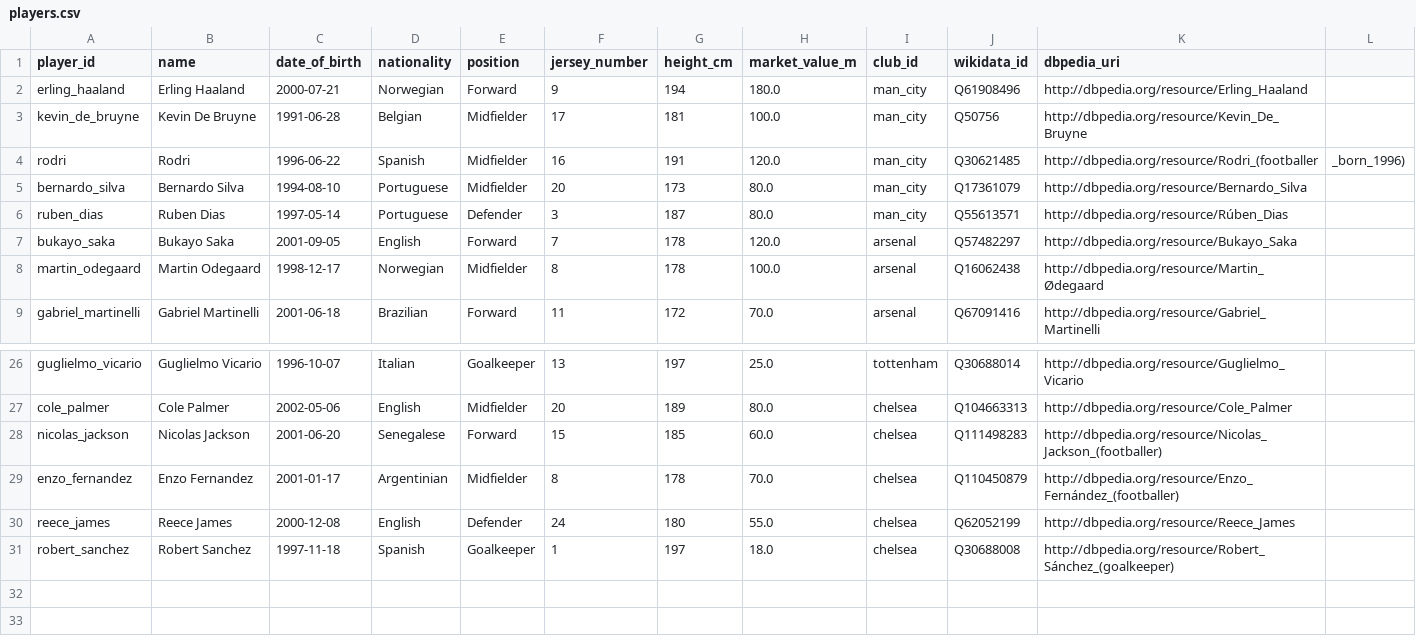
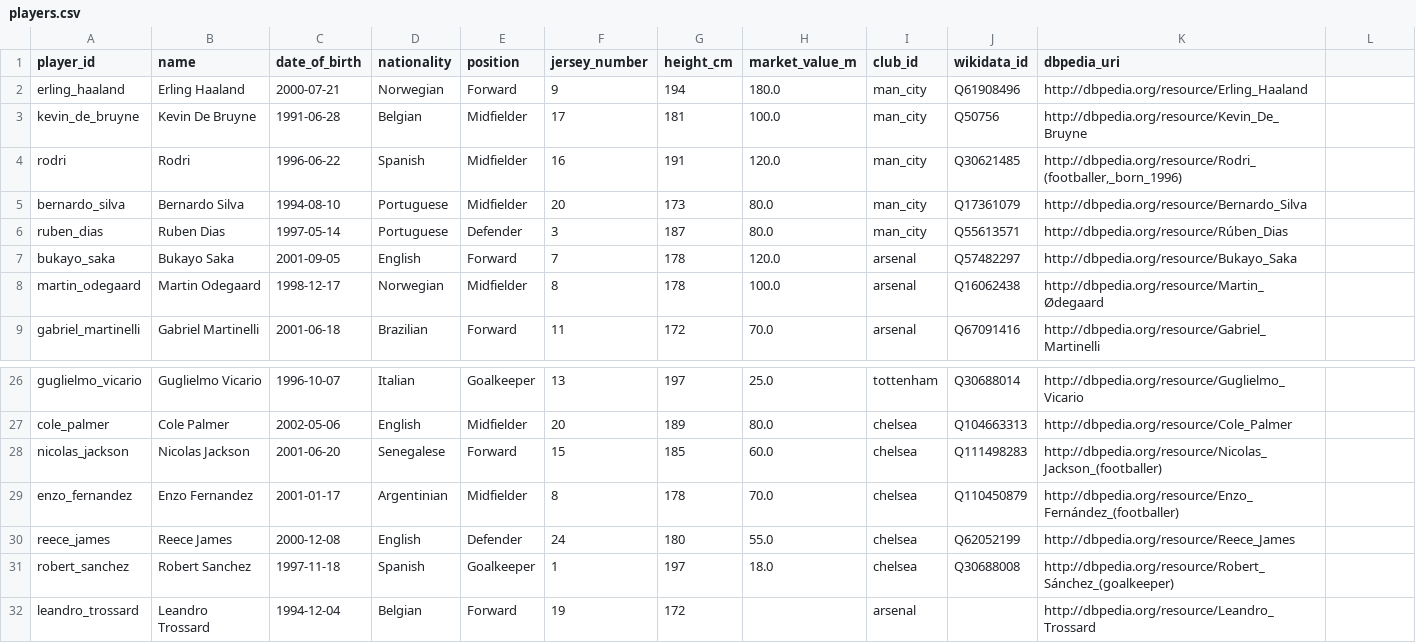
Before and after one commit to anhhq01/HUST_semantic_web, a CSV file: data/raw/players.csv, drawn as a sheet; only a part is shown, gaps mark what is left out.

```diff
--- a/data/raw/players.csv
+++ b/data/raw/players.csv
@@ -3,3 +3,3 @@ erling_haaland,Erling Haaland,2000-07-21,Norwegian,Forward,9,194,180.0,man_city,
 kevin_de_bruyne,Kevin De Bruyne,1991-06-28,Belgian,Midfielder,17,181,100.0,man_city,Q50756,http://dbpedia.org/resource/Kevin_De_Bruyne
-rodri,Rodri,1996-06-22,Spanish,Midfielder,16,191,120.0,man_city,Q30621485,http://dbpedia.org/resource/Rodri_(footballer,_born_1996)
+rodri,Rodri,1996-06-22,Spanish,Midfielder,16,191,120.0,man_city,Q30621485,"http://dbpedia.org/resource/Rodri_(footballer,_born_1996)"
 bernardo_silva,Bernardo Silva,1994-08-10,Portuguese,Midfielder,20,173,80.0,man_city,Q17361079,http://dbpedia.org/resource/Bernardo_Silva
@@ -31 +31,2 @@ reece_james,Reece James,2000-12-08,English,Defender,24,180,55.0,chelsea,Q6205219
 robert_sanchez,Robert Sanchez,1997-11-18,Spanish,Goalkeeper,1,197,18.0,chelsea,Q30688008,http://dbpedia.org/resource/Robert_Sánchez_(goalkeeper)
+leandro_trossard,Leandro Trossard,1994-12-04,Belgian,Forward,19,172,,arsenal,,http://dbpedia.org/resource/Leandro_Trossard
```
Also changed, not shown: data/raw/seasons.csv, 22 other files.
